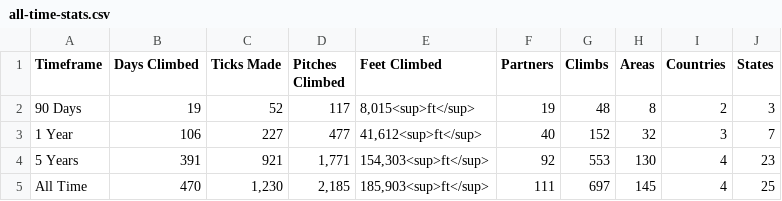
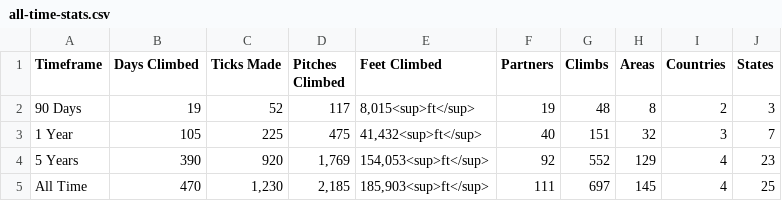
Before and after one commit to achiquit/websitejazzhands, a CSV file: climbing/data/all-time-stats.csv, drawn as a sheet.

```diff
--- a/climbing/data/all-time-stats.csv
+++ b/climbing/data/all-time-stats.csv
@@ -2,4 +2,4 @@ Timeframe,"Days Climbed","Ticks Made","Pitches Climbed","Feet Climbed",Partners,
 "90 Days",19,52,117,"8,015<sup>ft</sup>",19,48,8,2,3
-"1 Year",106,227,477,"41,612<sup>ft</sup>",40,152,32,3,7
-"5 Years",391,921,"1,771","154,303<sup>ft</sup>",92,553,130,4,23
+"1 Year",105,225,475,"41,432<sup>ft</sup>",40,151,32,3,7
+"5 Years",390,920,"1,769","154,053<sup>ft</sup>",92,552,129,4,23
 "All Time",470,"1,230","2,185","185,903<sup>ft</sup>",111,697,145,4,25
```
Also changed, not shown: 5 other files.
